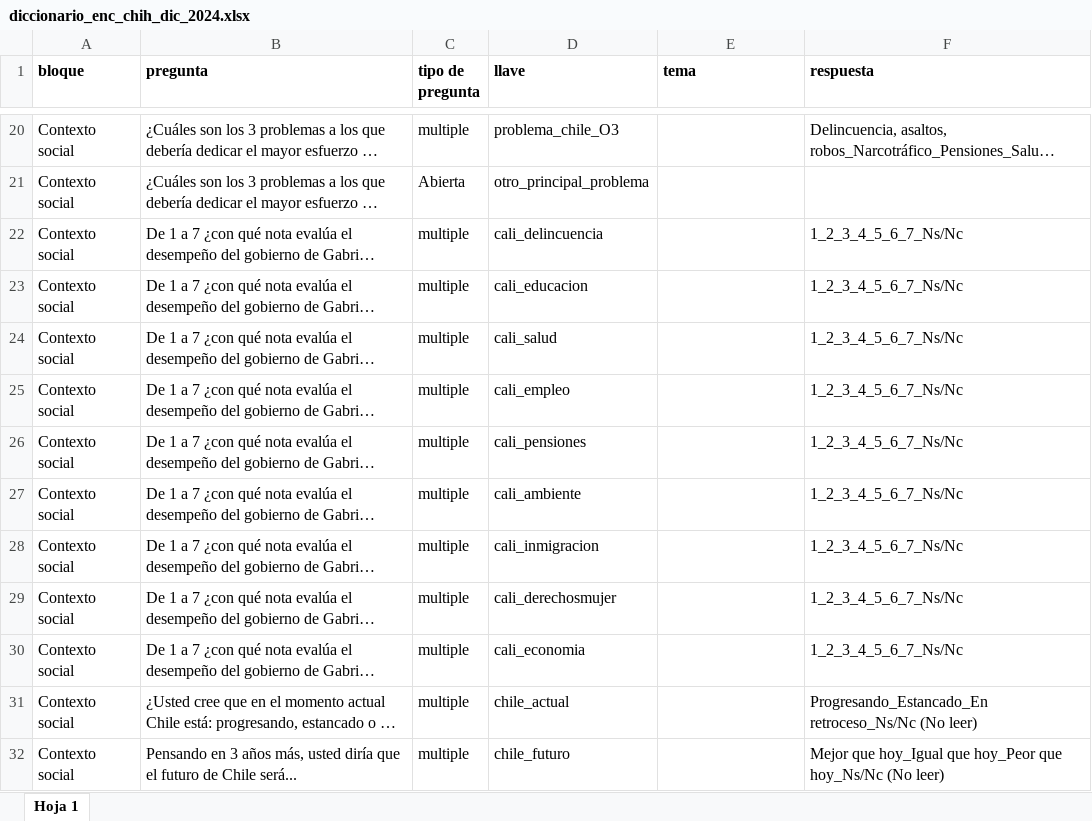
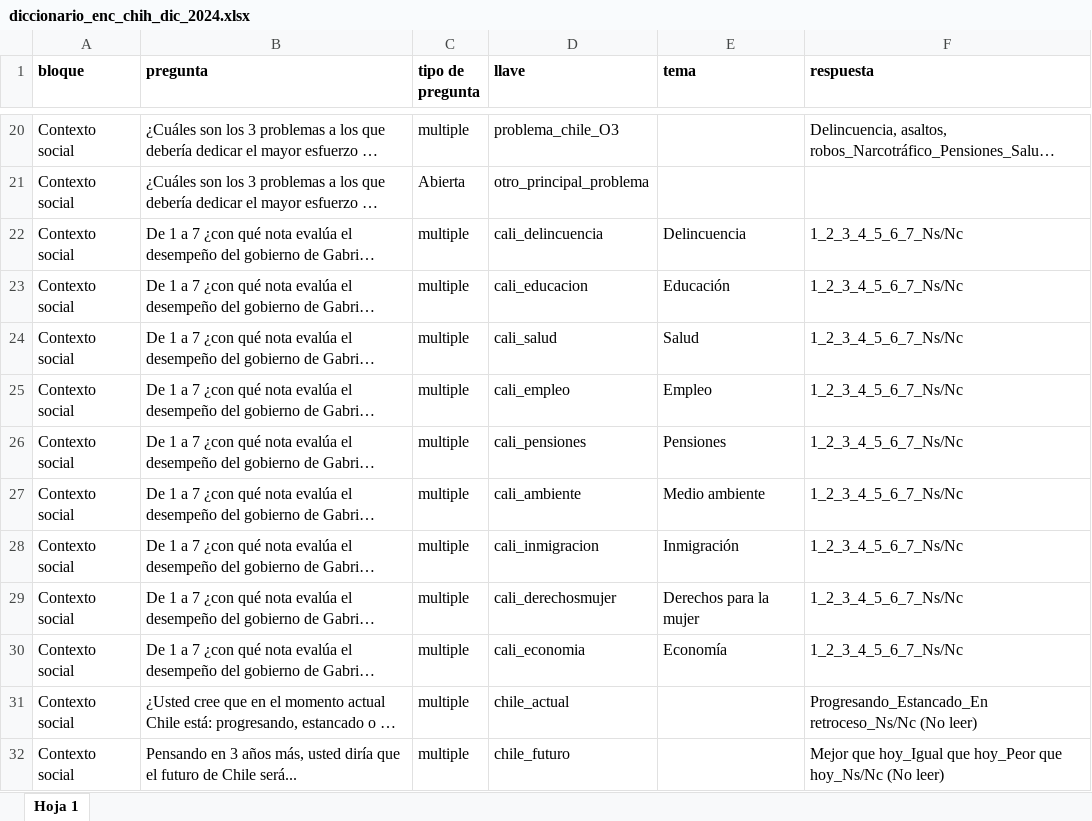
Before and after one commit to ivmtzlp/enc.chile.dic.2024, an Excel workbook: data-raw/diccionario_enc_chih_dic_2024.xlsx, sheet Hoja 1, drawn as a sheet; only a part is shown, gaps mark what is left out; long unchanged cells end in …; values as stored, in another font and other column widths than the file's, no borders; charts and pictures not drawn; the diff names each change by its address in the sheet, - before the commit and + after, or states it on an @@ line.

Commit message:
Se actualiza el diccionario, y se agregan los parametros de conocimiento de personajes y cualidades de candidatos

```diff
--- a/data-raw/diccionario_enc_chih_dic_2024.xlsx (sheet Hoja 1)
+++ b/data-raw/diccionario_enc_chih_dic_2024.xlsx (sheet Hoja 1)
-E22 (tema): (empty)
+E22 (tema): Delincuencia
-E23 (tema): (empty)
+E23 (tema): Educación
-E24 (tema): (empty)
+E24 (tema): Salud
-E25 (tema): (empty)
+E25 (tema): Empleo
-E26 (tema): (empty)
+E26 (tema): Pensiones
-E27 (tema): (empty)
+E27 (tema): Medio ambiente
-E28 (tema): (empty)
+E28 (tema): Inmigración
-E29 (tema): (empty)
+E29 (tema): Derechos para la mujer
-E30 (tema): (empty)
+E30 (tema): Economía
```
Also changed, not shown: 4 other files.
